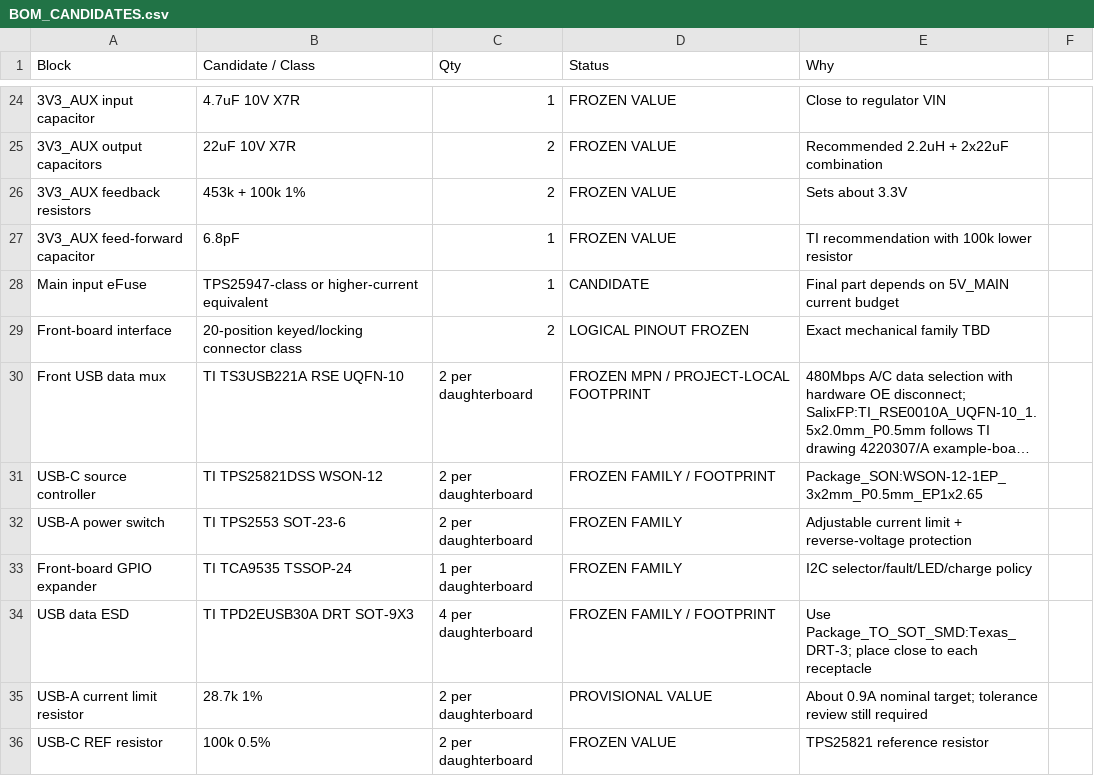
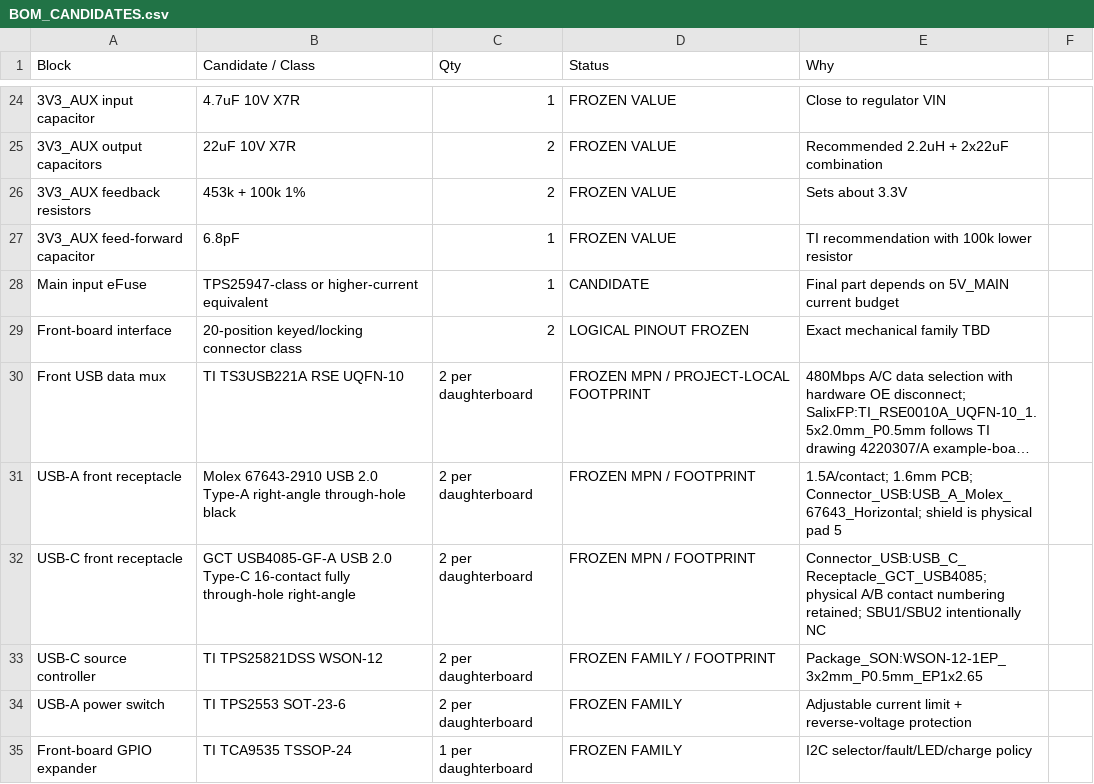
Before and after one commit to Ebdsaleh/SalixControllerBridge, a CSV file: hardware/motherboard/rev_a/docs/BOM_CANDIDATES.csv, drawn as a sheet; only a part is shown, gaps mark what is left out; the shorter side is filled out with more unchanged rows; long unchanged cells end in …; the diff names each change by its address in the sheet, - before the commit and + after, or states it on an @@ line.

Commit message:
Freeze front USB receptacles and Type-C pin map

```diff
--- a/hardware/motherboard/rev_a/docs/BOM_CANDIDATES.csv
+++ b/hardware/motherboard/rev_a/docs/BOM_CANDIDATES.csv
+row 31: USB-A front receptacle | Molex 67643-2910 USB 2.0 Type-A right-angle through-hole black | 2 per daughterboard | FROZEN MPN / FOOTPRINT | 1.5A/contact; 1.6mm PCB; Connector_USB:USB_A_Molex_67643_Horizontal; shield is physical pad 5
+row 32: USB-C front receptacle | GCT USB4085-GF-A USB 2.0 Type-C 16-contact fully through-hole right-angle | 2 per daughterboard | FROZEN MPN / FOOTPRINT | Connector_USB:USB_C_Receptacle_GCT_USB4085; physical A/B contact numbering retained; SBU1/SBU2 intentionally NC
```
Also changed, not shown: 4 other files.
